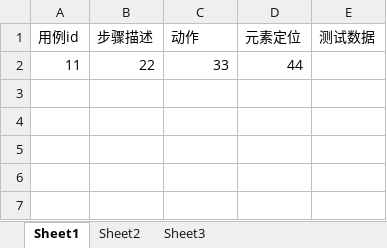
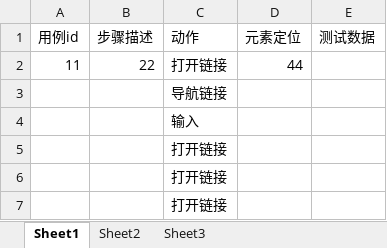
Before and after one commit to xingduo/atutotest, an Excel workbook: case/test.xlsx, sheet Sheet1, drawn as a sheet; values as stored, in another font and other column widths than the file's, no borders; the diff names each change by its address in the sheet, - before the commit and + after, or states it on an @@ line.

```diff
--- a/case/test.xlsx (sheet Sheet1)
+++ b/case/test.xlsx (sheet Sheet1)
-C2 (动作): 33
+C2 (动作): 打开链接
+row 3:  |  | 导航链接
+row 4:  |  | 输入
+row 5:  |  | 打开链接
+row 6:  |  | 打开链接
+row 7:  |  | 打开链接
```
Also changed, not shown: 2 other files.
